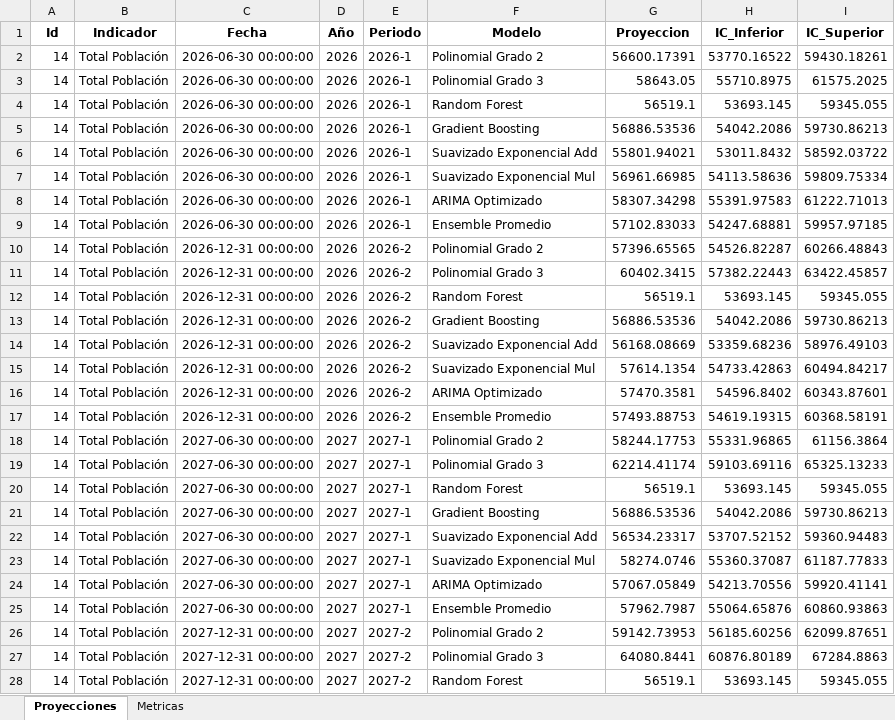
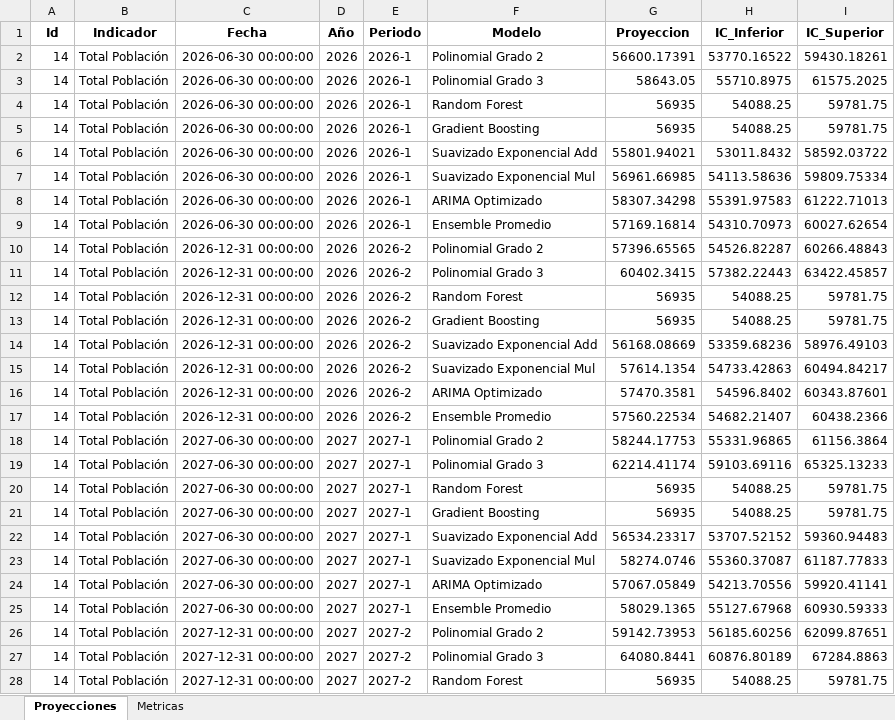
Before and after one commit to Ximena5745/Modelo_Prospectivo, an Excel workbook: Data/Proyecciones_Multimodelo.xlsx, sheet Proyecciones, drawn as a sheet; only a part is shown; values as stored, in another font and other column widths than the file's, no borders; the diff covers the shown part only; the diff names each change by its address in the sheet, - before the commit and + after, or states it on an @@ line.

Commit message:
Data Estudiantes

```diff
--- a/Data/Proyecciones_Multimodelo.xlsx (sheet Proyecciones)
+++ b/Data/Proyecciones_Multimodelo.xlsx (sheet Proyecciones)
-G4 (Proyeccion): 56519.1
+G4 (Proyeccion): 56935
-H4 (IC_Inferior): 53693.145
+H4 (IC_Inferior): 54088.25
-I4 (IC_Superior): 59345.055
+I4 (IC_Superior): 59781.75
-G5 (Proyeccion): 56886.53536
+G5 (Proyeccion): 56935
-H5 (IC_Inferior): 54042.2086
+H5 (IC_Inferior): 54088.25
-I5 (IC_Superior): 59730.86213
+I5 (IC_Superior): 59781.75
-G9 (Proyeccion): 57102.83033
+G9 (Proyeccion): 57169.16814
-H9 (IC_Inferior): 54247.68881
+H9 (IC_Inferior): 54310.70973
-I9 (IC_Superior): 59957.97185
+I9 (IC_Superior): 60027.62654
-G12 (Proyeccion): 56519.1
+G12 (Proyeccion): 56935
-H12 (IC_Inferior): 53693.145
+H12 (IC_Inferior): 54088.25
-I12 (IC_Superior): 59345.055
+I12 (IC_Superior): 59781.75
-G13 (Proyeccion): 56886.53536
+G13 (Proyeccion): 56935
-H13 (IC_Inferior): 54042.2086
+H13 (IC_Inferior): 54088.25
-I13 (IC_Superior): 59730.86213
+I13 (IC_Superior): 59781.75
-G17 (Proyeccion): 57493.88753
+G17 (Proyeccion): 57560.22534
-H17 (IC_Inferior): 54619.19315
+H17 (IC_Inferior): 54682.21407
-I17 (IC_Superior): 60368.58191
+I17 (IC_Superior): 60438.2366
-G20 (Proyeccion): 56519.1
+G20 (Proyeccion): 56935
-H20 (IC_Inferior): 53693.145
+H20 (IC_Inferior): 54088.25
-I20 (IC_Superior): 59345.055
+I20 (IC_Superior): 59781.75
-G21 (Proyeccion): 56886.53536
+G21 (Proyeccion): 56935
-H21 (IC_Inferior): 54042.2086
+H21 (IC_Inferior): 54088.25
-I21 (IC_Superior): 59730.86213
+I21 (IC_Superior): 59781.75
-G25 (Proyeccion): 57962.7987
+G25 (Proyeccion): 58029.1365
-H25 (IC_Inferior): 55064.65876
+H25 (IC_Inferior): 55127.67968
-I25 (IC_Superior): 60860.93863
+I25 (IC_Superior): 60930.59333
-G28 (Proyeccion): 56519.1
+G28 (Proyeccion): 56935
-H28 (IC_Inferior): 53693.145
+H28 (IC_Inferior): 54088.25
-I28 (IC_Superior): 59345.055
+I28 (IC_Superior): 59781.75
```
Also changed, not shown: 480 edited cells elsewhere in this sheet, sheet Metricas.
